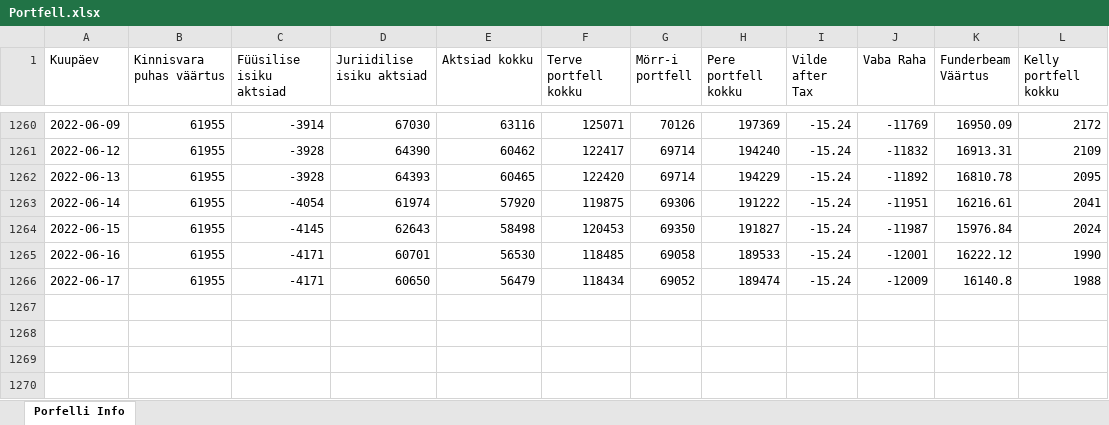
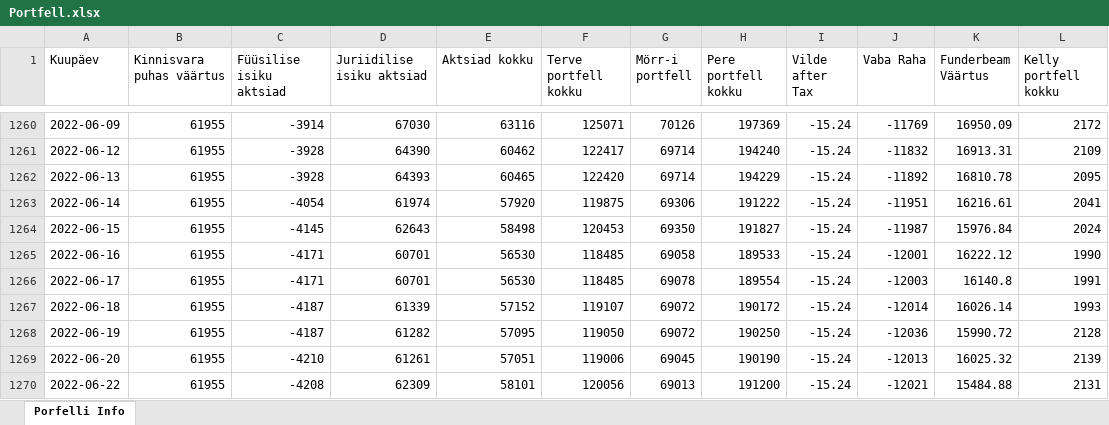
Before and after one commit to ValmeI/Portfolio_calculator, an Excel workbook: Portfell.xlsx, sheet Porfelli Info, drawn as a sheet; only a part is shown, gaps mark what is left out; values as stored, in another font and other column widths than the file's, no borders; the diff names each change by its address in the sheet, - before the commit and + after, or states it on an @@ line.

```diff
--- a/Portfell.xlsx (sheet Porfelli Info)
+++ b/Portfell.xlsx (sheet Porfelli Info)
-D1266 (Juriidilise isiku aktsiad): 60650
+D1266 (Juriidilise isiku aktsiad): 60701
-E1266 (Aktsiad kokku): 56479
+E1266 (Aktsiad kokku): 56530
-F1266 (Terve portfell kokku): 118434
+F1266 (Terve portfell kokku): 118485
-G1266 (Mörr-i portfell): 69052
+G1266 (Mörr-i portfell): 69078
-H1266 (Pere portfell kokku): 189474
+H1266 (Pere portfell kokku): 189554
-J1266 (Vaba Raha): -12009
+J1266 (Vaba Raha): -12003
-L1266 (Kelly portfell kokku): 1988
+L1266 (Kelly portfell kokku): 1991
+row 1267: 2022-06-18 | 61955 | -4187 | 61339 | 57152 | 119107 | 69072 | 190172 | -15.24 | -12014 | 16026.14 | 1993
+row 1268: 2022-06-19 | 61955 | -4187 | 61282 | 57095 | 119050 | 69072 | 190250 | -15.24 | -12036 | 15990.72 | 2128
+row 1269: 2022-06-20 | 61955 | -4210 | 61261 | 57051 | 119006 | 69045 | 190190 | -15.24 | -12013 | 16025.32 | 2139
+row 1270: 2022-06-22 | 61955 | -4208 | 62309 | 58101 | 120056 | 69013 | 191200 | -15.24 | -12021 | 15484.88 | 2131
```
Also changed, not shown: 4 other files.
